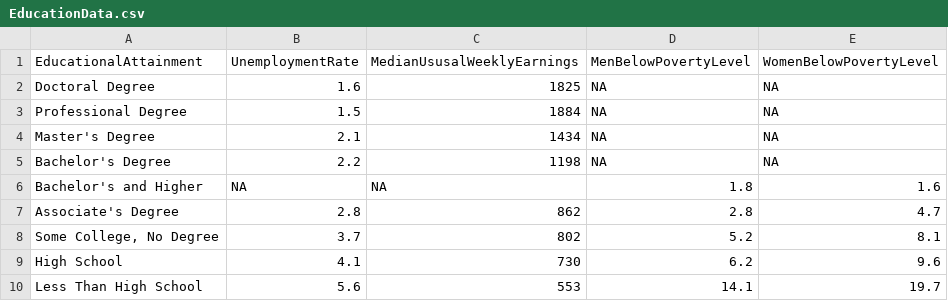
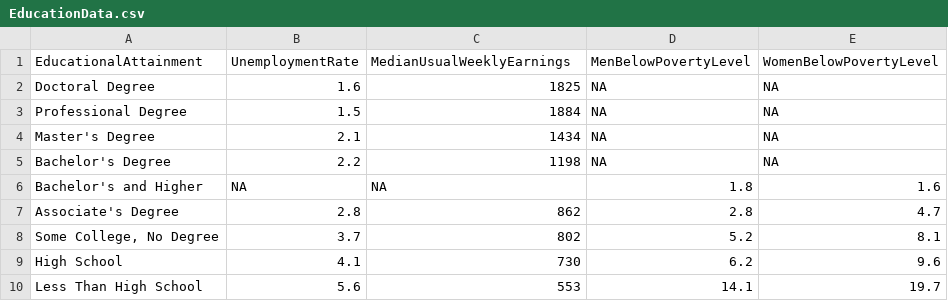
Before and after one commit to SarahBridges/FinalProject, a CSV file: EducationData.csv, drawn as a sheet.

Commit message:
Update EducationData.csv

```diff
--- a/EducationData.csv
+++ b/EducationData.csv
@@ -1,2 +1,2 @@
-EducationalAttainment,UnemploymentRate,MedianUsusalWeeklyEarnings,MenBelowPovertyLevel,WomenBelowPovertyLevel
+EducationalAttainment,UnemploymentRate,MedianUsualWeeklyEarnings,MenBelowPovertyLevel,WomenBelowPovertyLevel
 "Doctoral Degree",1.6,1825,"NA","NA"
```
